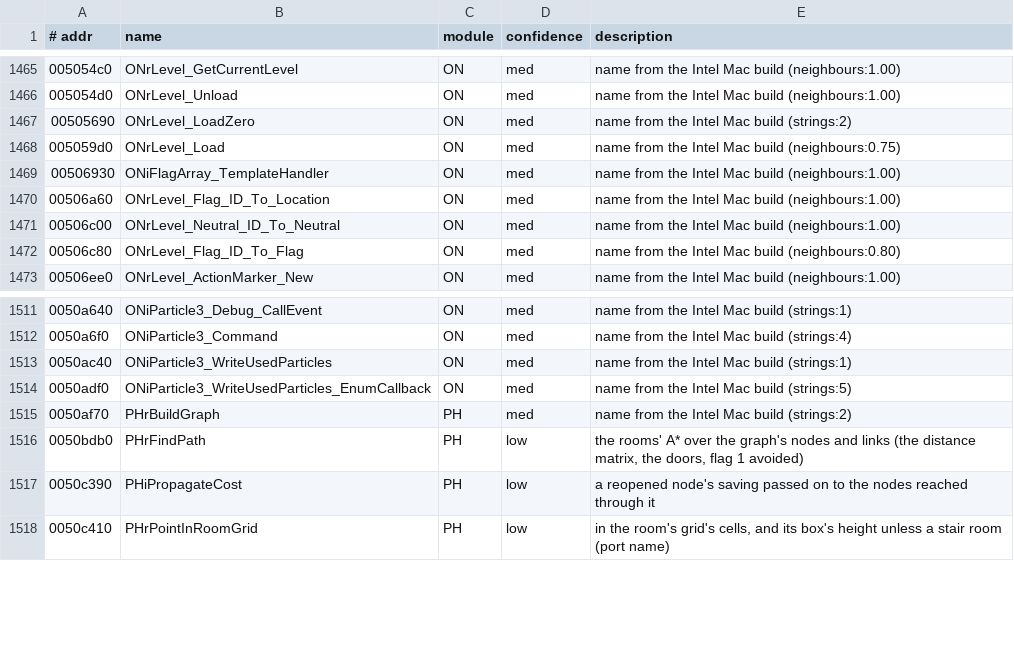
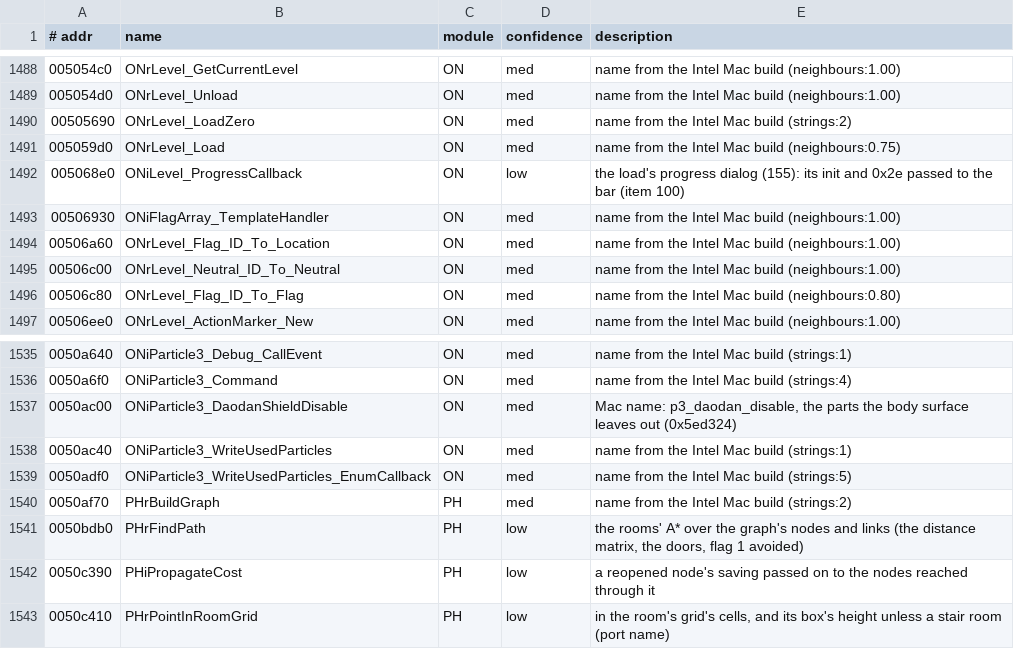
Before and after one commit to emdzej/openoni, a TSV file: tools/ghidra/names.tsv, drawn as a sheet; only a part is shown, gaps mark what is left out; the diff covers the shown part only; the diff names each change by its address in the sheet, - before the commit and + after, or states it on an @@ line.

Commit message:
Port the level load's progress dialog, the film's special animations and more
- The level's load shows the original's progress dialog (155) with the WM's
  progress bar (class 13), a frame drawn at each of its steps; the parity
  run's frame 1500 moves by those frames.
- A playing film's input plays its special animations (its TRAM links).
- The WM's default and list box hit tests; the frames' parts stay out, only
  the developers' dialogs have their styles.
- The particles' later actions, location 5, body positions, super particles,
  the objects' particle lists, the sky's particles without fog, the help page
  (ui_show_help), the objects' jello, the weapon's per-tick move, the AI's
  sight lines on the octree's point test, the unstoppable kept from AI throws,
  and sounds (autosave, door locks, target set).
- docs: formats/par3.md, re/particles.md; the notes of what's left.

```diff
--- a/tools/ghidra/names.tsv
+++ b/tools/ghidra/names.tsv
+row 1492: 005068e0 | ONiLevel_ProgressCallback | ON | low | the load's progress dialog (155): its init and 0x2e passed to the bar (item 100)
+row 1537: 0050ac00 | ONiParticle3_DaodanShieldDisable | ON | med | Mac name: p3_daodan_disable, the parts the body surface leaves out (0x5ed324)
```
Also changed, not shown: 23 added rows and 3 edited cells elsewhere in this file, 52 other files.
